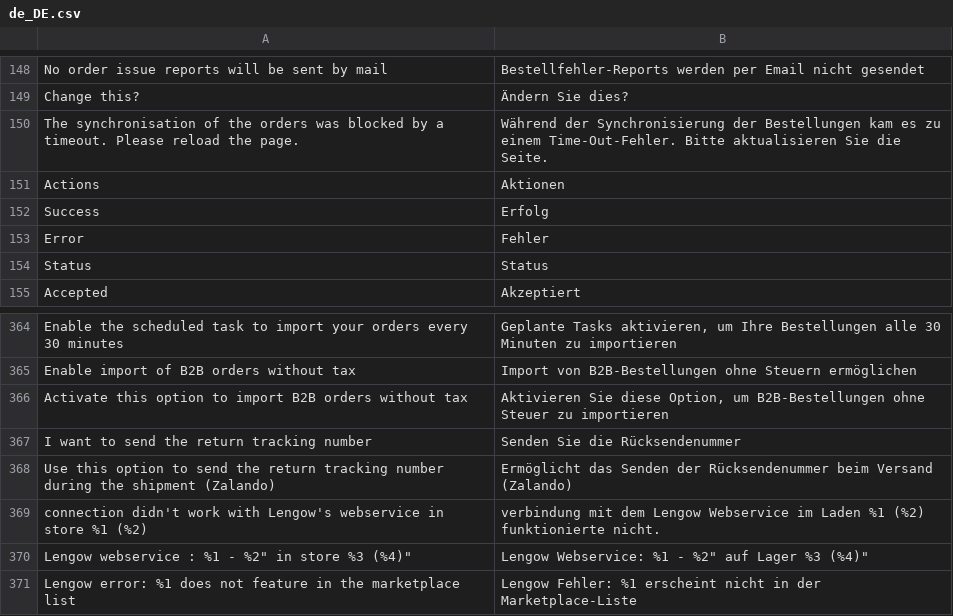
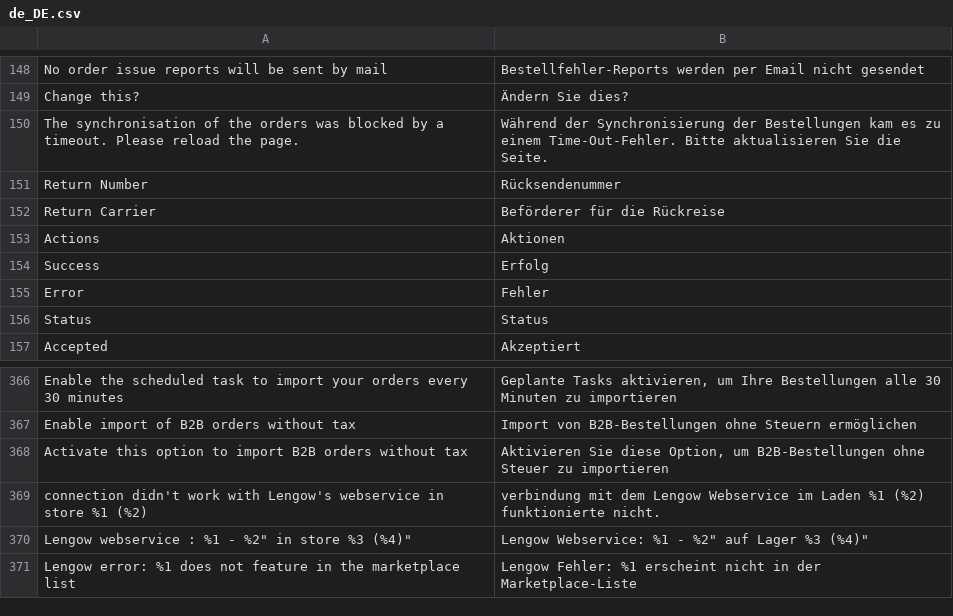
Before and after one commit to lengow/plugin-magento2, a CSV file: i18n/de_DE.csv, drawn as a sheet; only a part is shown, gaps mark what is left out.

```diff
--- a/i18n/de_DE.csv
+++ b/i18n/de_DE.csv
@@ -150,2 +150,4 @@
 "The synchronisation of the orders was blocked by a timeout. Please reload the page.","Während der Synchronisierung der Bestellungen kam es zu einem Time-Out-Fehler. Bitte aktualisieren Sie die Seite."
+"Return Number","Rücksendenummer"
+"Return Carrier","Beförderer für die Rückreise"
 "Actions","Aktionen"
@@ -366,4 +368,2 @@
 "Activate this option to import B2B orders without tax","Aktivieren Sie diese Option, um B2B-Bestellungen ohne Steuer zu importieren"
-"I want to send the return tracking number","Senden Sie die Rücksendenummer"
-"Use this option to send the return tracking number during the shipment (Zalando)","Ermöglicht das Senden der Rücksendenummer beim Versand (Zalando)"
 "connection didn't work with Lengow's webservice in store %1 (%2)","verbindung mit dem Lengow Webservice im Laden %1 (%2) funktionierte nicht."
```
Also changed, not shown: etc/checkmd5.csv, i18n/en_GB.csv, 15 other files.
